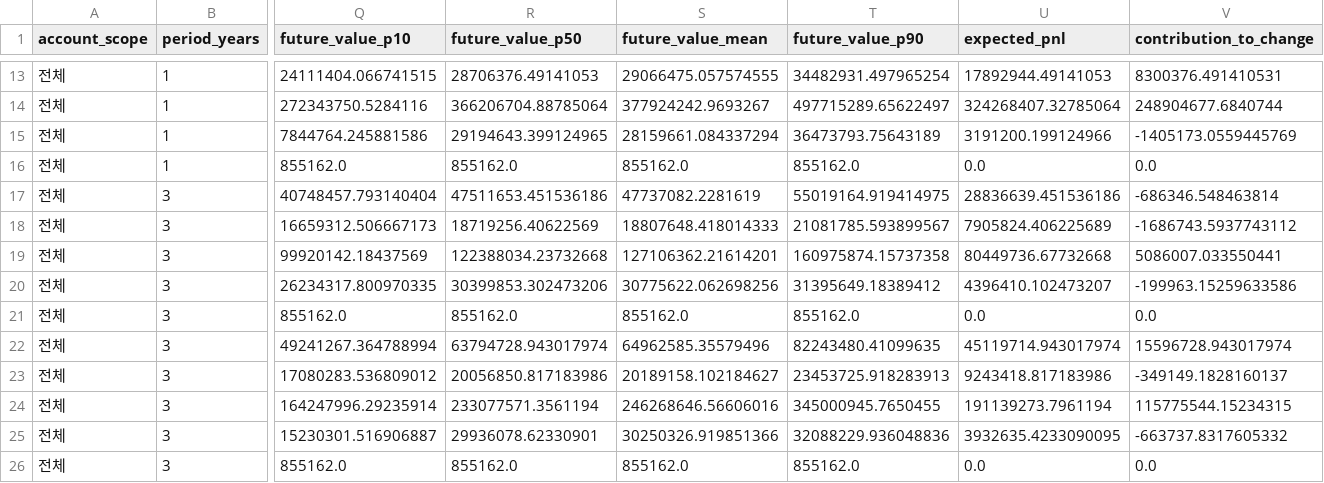
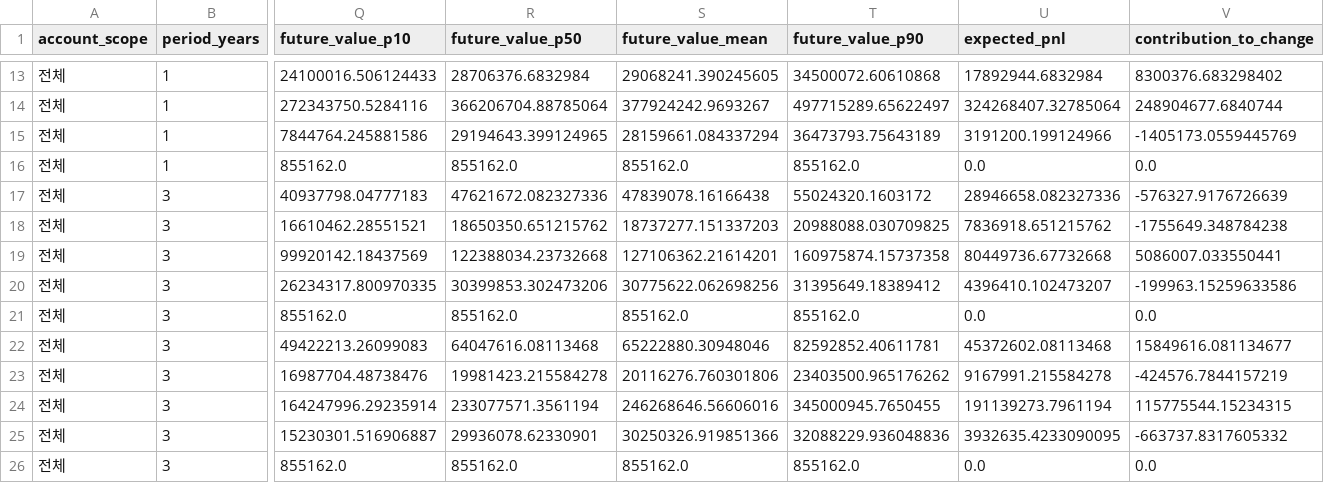
Before and after one commit to CRCBIT/GPT4O_BITCOIN_2, a CSV file: published/portfolio_components.csv, drawn as a sheet; only a part is shown, gaps mark what is left out; the diff covers the shown part only; the diff names each change by its address in the sheet, - before the commit and + after, or states it on an @@ line.

```diff
--- a/published/portfolio_components.csv
+++ b/published/portfolio_components.csv
-Q13 (future_value_p10): 24111404.066741515
+Q13 (future_value_p10): 24100016.506124433
-R13 (future_value_p50): 28706376.49141053
+R13 (future_value_p50): 28706376.6832984
-S13 (future_value_mean): 29066475.057574555
+S13 (future_value_mean): 29068241.390245605
-T13 (future_value_p90): 34482931.497965254
+T13 (future_value_p90): 34500072.60610868
-U13 (expected_pnl): 17892944.49141053
+U13 (expected_pnl): 17892944.6832984
-V13 (contribution_to_change): 8300376.491410531
+V13 (contribution_to_change): 8300376.683298402
-Q17 (future_value_p10): 40748457.793140404
+Q17 (future_value_p10): 40937798.04777183
-R17 (future_value_p50): 47511653.451536186
+R17 (future_value_p50): 47621672.082327336
-S17 (future_value_mean): 47737082.2281619
+S17 (future_value_mean): 47839078.16166438
-T17 (future_value_p90): 55019164.919414975
+T17 (future_value_p90): 55024320.1603172
-U17 (expected_pnl): 28836639.451536186
+U17 (expected_pnl): 28946658.082327336
-V17 (contribution_to_change): -686346.548463814
+V17 (contribution_to_change): -576327.9176726639
-Q18 (future_value_p10): 16659312.506667173
+Q18 (future_value_p10): 16610462.28551521
-R18 (future_value_p50): 18719256.40622569
+R18 (future_value_p50): 18650350.651215762
-S18 (future_value_mean): 18807648.418014333
+S18 (future_value_mean): 18737277.151337203
-T18 (future_value_p90): 21081785.593899567
+T18 (future_value_p90): 20988088.030709825
-U18 (expected_pnl): 7905824.406225689
+U18 (expected_pnl): 7836918.651215762
-V18 (contribution_to_change): -1686743.5937743112
+V18 (contribution_to_change): -1755649.348784238
-Q22 (future_value_p10): 49241267.364788994
+Q22 (future_value_p10): 49422213.26099083
-R22 (future_value_p50): 63794728.943017974
+R22 (future_value_p50): 64047616.08113468
-S22 (future_value_mean): 64962585.35579496
+S22 (future_value_mean): 65222880.30948046
-T22 (future_value_p90): 82243480.41099635
+T22 (future_value_p90): 82592852.40611781
-U22 (expected_pnl): 45119714.943017974
+U22 (expected_pnl): 45372602.08113468
-V22 (contribution_to_change): 15596728.943017974
+V22 (contribution_to_change): 15849616.081134677
-Q23 (future_value_p10): 17080283.536809012
+Q23 (future_value_p10): 16987704.48738476
-R23 (future_value_p50): 20056850.817183986
+R23 (future_value_p50): 19981423.215584278
-S23 (future_value_mean): 20189158.102184627
+S23 (future_value_mean): 20116276.760301806
-T23 (future_value_p90): 23453725.918283913
+T23 (future_value_p90): 23403500.965176262
-U23 (expected_pnl): 9243418.817183986
+U23 (expected_pnl): 9167991.215584278
-V23 (contribution_to_change): -349149.1828160137
+V23 (contribution_to_change): -424576.7844157219
```
Also changed, not shown: 150 edited cells elsewhere in this file, published/decision_levels.csv, published/portfolio_forecast.csv, 9 other files.
